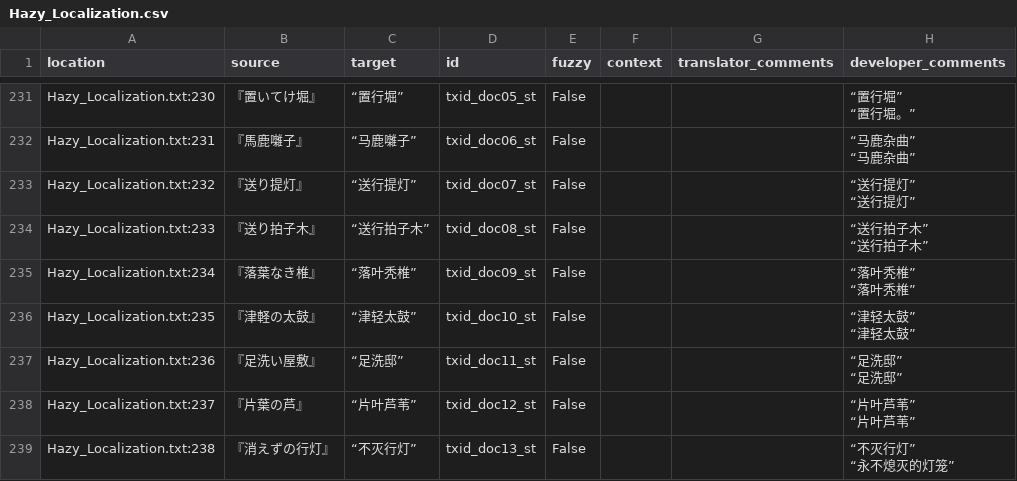
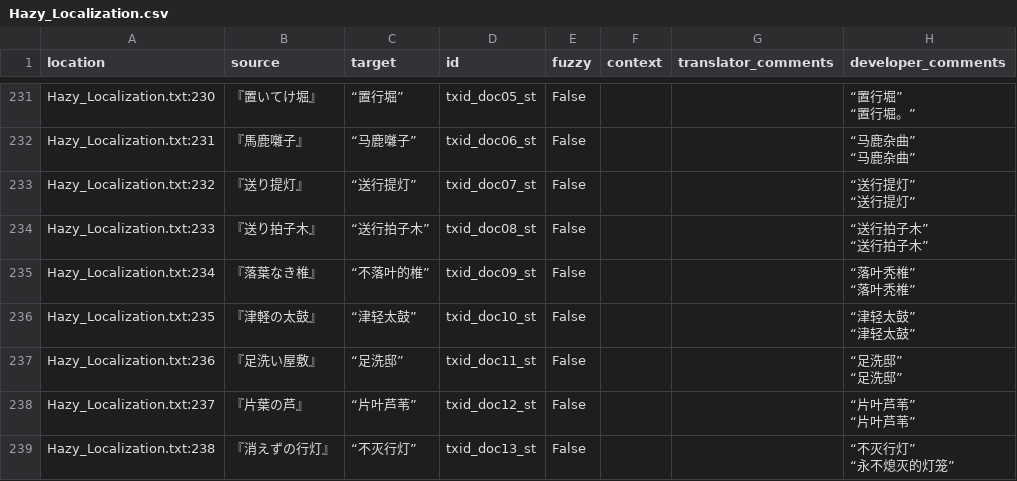
Before and after one commit to Qi-Busiyi-Hanhuazu/ParanormasightChsLocalization, a CSV file: zh_Hans/Hazy_Localization.csv, drawn as a sheet; only a part is shown, gaps mark what is left out; the diff covers the shown part only; the diff names each change by its address in the sheet, - before the commit and + after, or states it on an @@ line.

Commit message:
Update translation files
Updated by "Squash Git commits" hook in Weblate.

Translation: 灵异视界 FILE23 本所七大不可思议/Hazy_Script
Translate-URL: https://weblate.xzonn.top/projects/paranormasight/hazy_script/

```diff
--- a/zh_Hans/Hazy_Localization.csv
+++ b/zh_Hans/Hazy_Localization.csv
-C235 (target): “落叶秃椎”
+C235 (target): “不落叶的椎”
```
Also changed, not shown: 2 edited cells elsewhere in this file.
